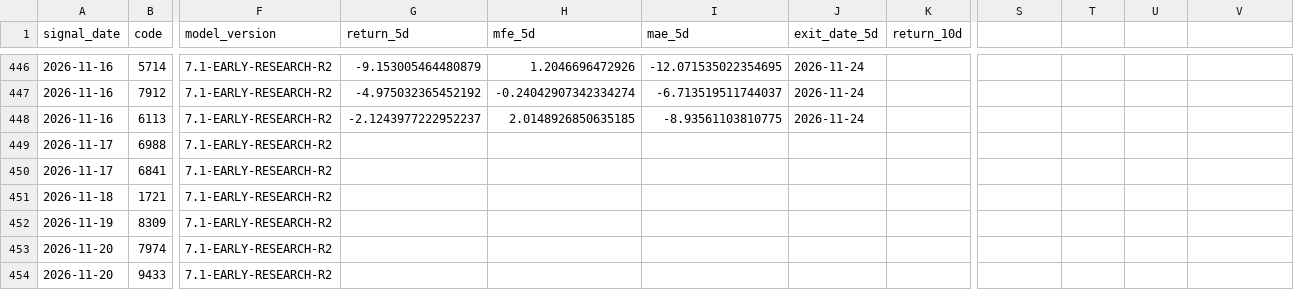
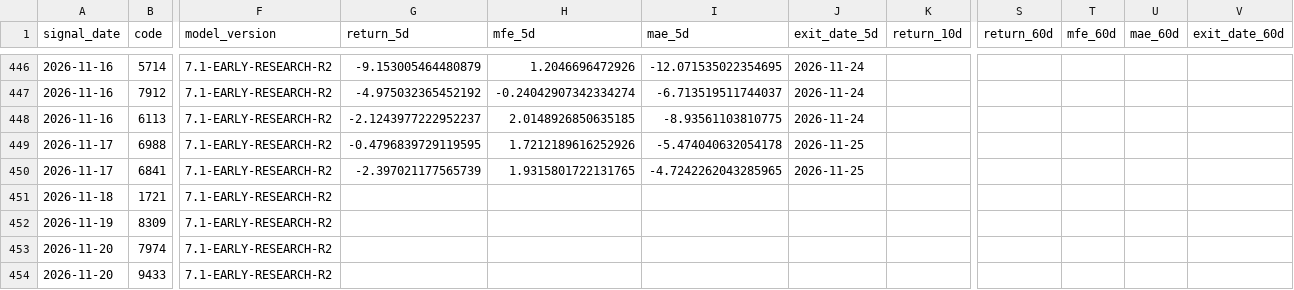
Before and after one commit to izumi7139-ai/nikkei225-line-bot, a CSV file: data_early/early_outcomes.csv, drawn as a sheet; only a part is shown, gaps mark what is left out; the diff covers the shown part only; the diff names each change by its address in the sheet, - before the commit and + after, or states it on an @@ line.

```diff
--- a/data_early/early_outcomes.csv
+++ b/data_early/early_outcomes.csv
-S1: (empty)
+S1: return_60d
-T1: (empty)
+T1: mfe_60d
-U1: (empty)
+U1: mae_60d
-V1: (empty)
+V1: exit_date_60d
-G449 (return_5d): (empty)
+G449 (return_5d): -0.4796839729119595
-H449 (mfe_5d): (empty)
+H449 (mfe_5d): 1.7212189616252926
-I449 (mae_5d): (empty)
+I449 (mae_5d): -5.474040632054178
-J449:J450 (exit_date_5d): (empty)
+J449:J450 (exit_date_5d): 2026-11-25
-G450 (return_5d): (empty)
+G450 (return_5d): -2.397021177565739
-H450 (mfe_5d): (empty)
+H450 (mfe_5d): 1.9315801722131765
-I450 (mae_5d): (empty)
+I450 (mae_5d): -4.7242262043285965
```
Also changed, not shown: 36 edited cells elsewhere in this file, reports_early/early_latest.csv, 1 other file.
